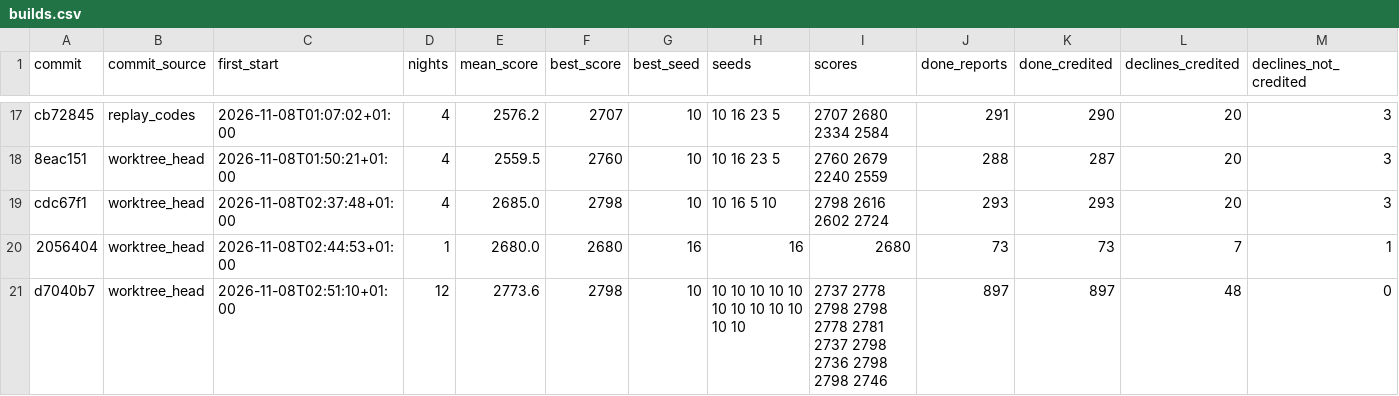
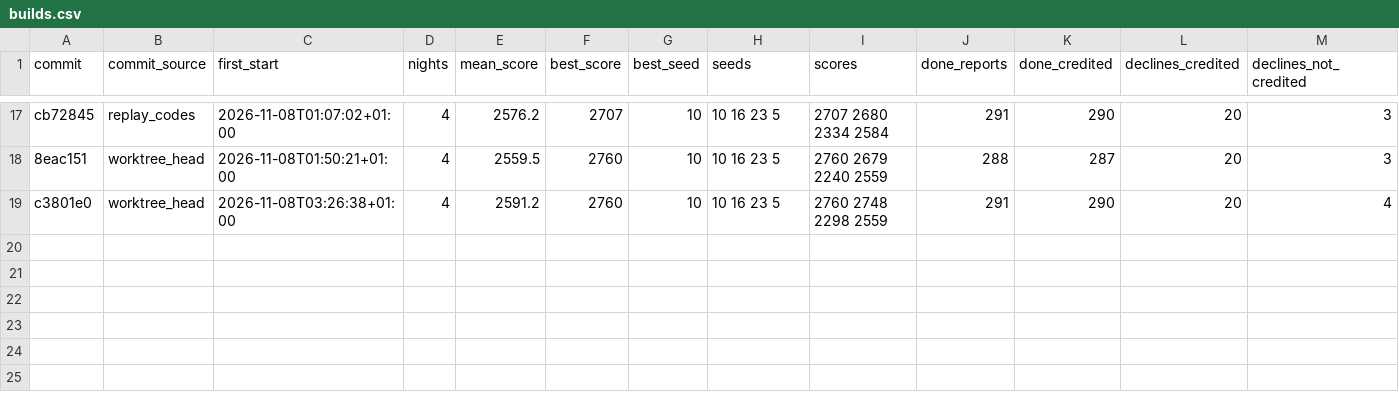
Before and after one commit to haakram/lobby-oslo-sprint-2026, a CSV file: docs/runs/builds.csv, drawn as a sheet; only a part is shown, gaps mark what is left out; removed rows and columns are numbered as before the commit, all else as after; the diff names each change by its address in the sheet, - before the commit and + after, or states it on an @@ line.

```diff
--- a/docs/runs/builds.csv
+++ b/docs/runs/builds.csv
-row 19: cdc67f1 | worktree_head | 2026-11-08T02:37:48+01:00 | 4 | 2685.0 | 2798 | 10 | 10 16 5 10 | 2798 2616 2602 2724 | 293 | 293 | 20 | 3
-row 20: 2056404 | worktree_head | 2026-11-08T02:44:53+01:00 | 1 | 2680.0 | 2680 | 16 | 16 | 2680 | 73 | 73 | 7 | 1
-row 21: d7040b7 | worktree_head | 2026-11-08T02:51:10+01:00 | 12 | 2773.6 | 2798 | 10 | 10 10 10 10 10 10 10 10 10 10 10 10 | 2737 2778 2798 2798 2778 2781 2737 2798 2736 2798 2798 2746 | 897 | 897 | 48 | 0
+row 19: c3801e0 | worktree_head | 2026-11-08T03:26:38+01:00 | 4 | 2591.2 | 2760 | 10 | 10 16 23 5 | 2760 2748 2298 2559 | 291 | 290 | 20 | 4
```
Also changed, not shown: docs/runs/ledger.csv, 8 other files.
